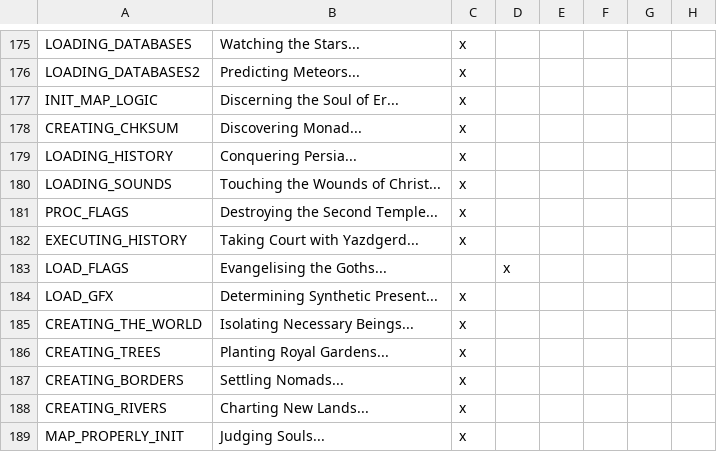
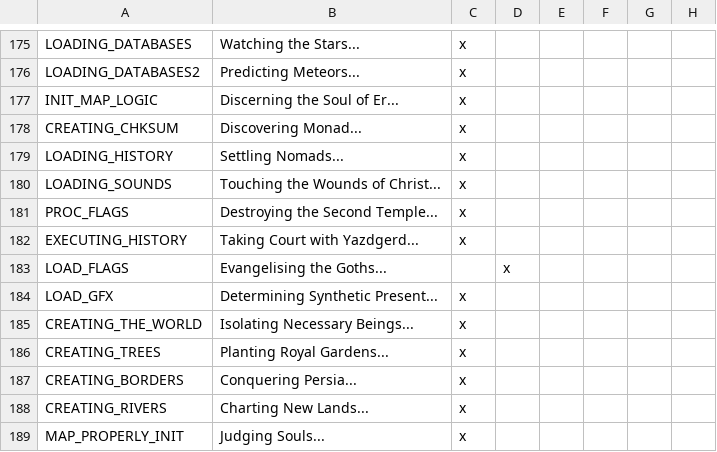
Before and after one commit to The-Question-Asker/MAW2, a CSV file: MAW2/localisation/.GGM_Misc.csv, drawn as a sheet; only a part is shown, gaps mark what is left out; the diff names each change by its address in the sheet, - before the commit and + after, or states it on an @@ line.

Commit message:
Update .GGM_Misc.csv

```diff
--- a/MAW2/localisation/.GGM_Misc.csv
+++ b/MAW2/localisation/.GGM_Misc.csv
-B179: Conquering Persia...
+B179: Settling Nomads...
-B187: Settling Nomads...
+B187: Conquering Persia...
```
